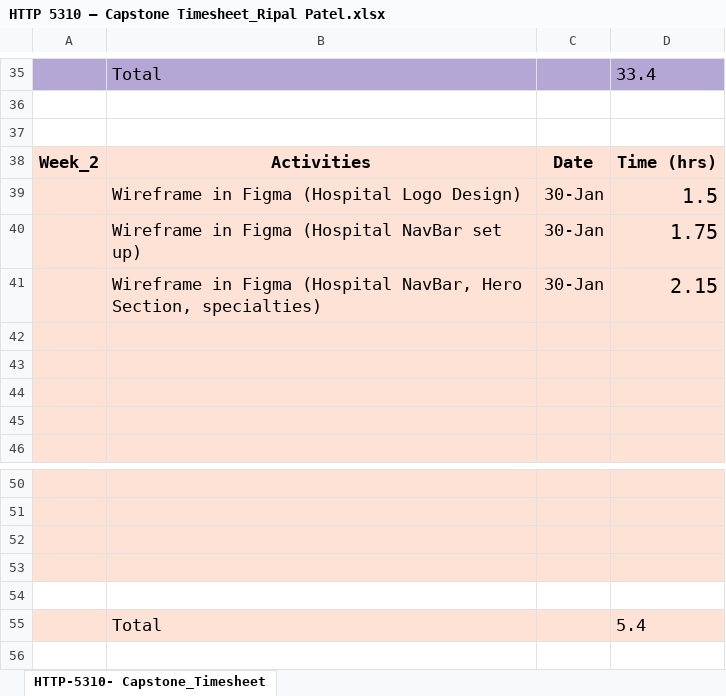
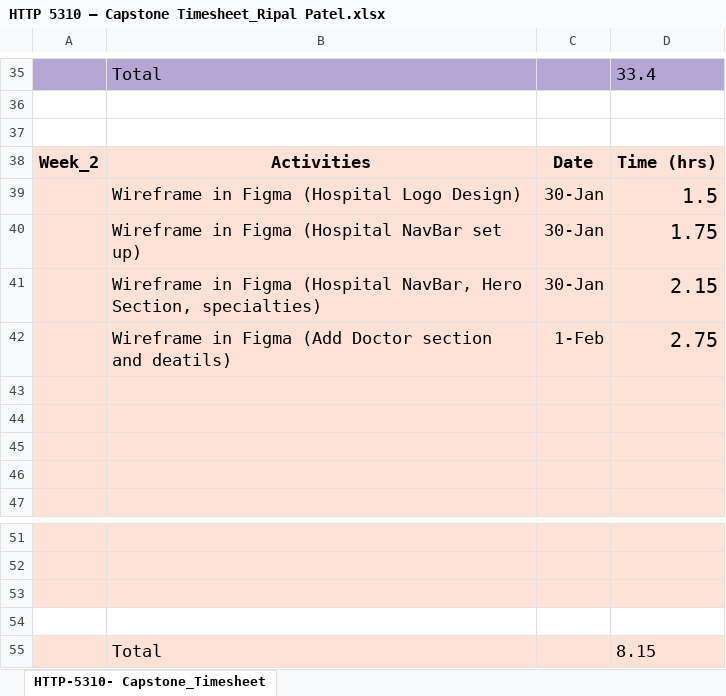
Before and after one commit to RipalPatel18/HealthCare-Plus, an Excel workbook: Week_3/HTTP 5310 – Capstone Timesheet_Ripal Patel.xlsx, sheet HTTP-5310- Capstone_Timesheet, drawn as a sheet; only a part is shown, gaps mark what is left out; values as stored, in another font and other column widths than the file's, no borders; removed rows and columns are numbered as before the commit, all else as after; the diff names each change by its address in the sheet, - before the commit and + after, or states it on an @@ line.

Commit message:
add work hours in timesheet

```diff
--- a/Week_3/HTTP 5310 – Capstone Timesheet_Ripal Patel.xlsx (sheet HTTP-5310- Capstone_Timesheet)
+++ b/Week_3/HTTP 5310 – Capstone Timesheet_Ripal Patel.xlsx (sheet HTTP-5310- Capstone_Timesheet)
+row 42:  | Wireframe in Figma (Add Doctor section and deatils) | 1-Feb | 2.75
-A54:D54 fill: #FFE2D6
+A54:D54 fill: none
-A55:D55 fill: none
+A55:D55 fill: #FFE2D6
-row 55: (empty)
+row 55:  | Total |  | 8.15
-row 55:  | Total |  | 5.4
```
